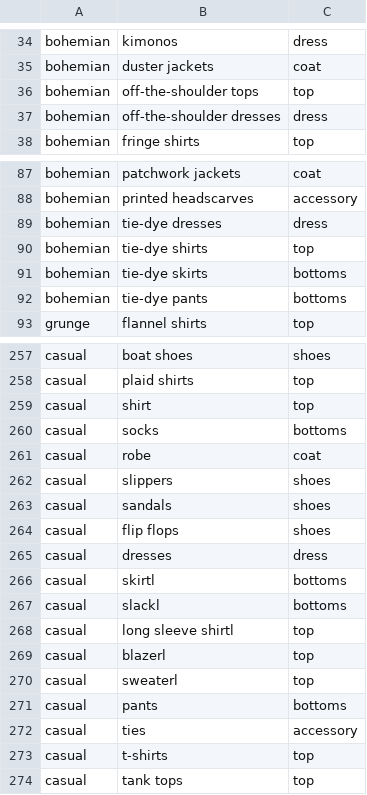
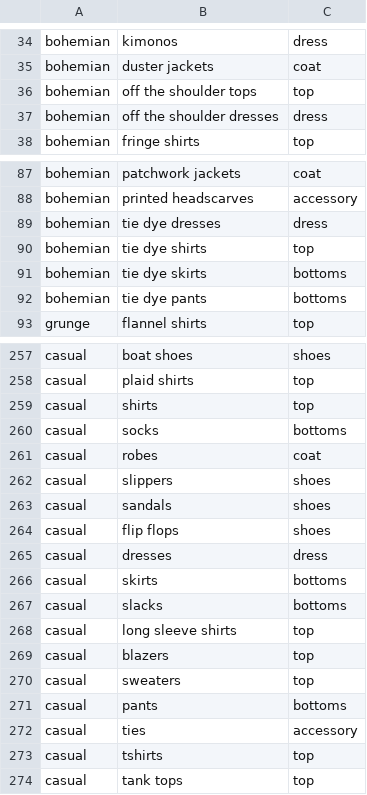
Before and after one commit to Mia703/Becca-Fashion-Chatbot-Repo, a CSV file: main folder/resources/styles.csv, drawn as a sheet; only a part is shown, gaps mark what is left out; the diff covers the shown part only.

Commit message:
typos and small changes

```diff
--- a/main folder/resources/styles.csv
+++ b/main folder/resources/styles.csv
@@ -35,4 +35,4 @@ bohemian,kimonos,dress
 bohemian,duster jackets,coat
-bohemian,off-the-shoulder tops,top
-bohemian,off-the-shoulder dresses,dress
+bohemian,off the shoulder tops,top
+bohemian,off the shoulder dresses,dress
 bohemian,fringe shirts,top
@@ -88,6 +88,6 @@ bohemian,patchwork jackets,coat
 bohemian,printed headscarves,accessory
-bohemian,tie-dye dresses,dress
-bohemian,tie-dye shirts,top
-bohemian,tie-dye skirts,bottoms
-bohemian,tie-dye pants,bottoms
+bohemian,tie dye dresses,dress
+bohemian,tie dye shirts,top
+bohemian,tie dye skirts,bottoms
+bohemian,tie dye pants,bottoms
 grunge,flannel shirts,top
@@ -258,5 +258,5 @@ casual,boat shoes,shoes
 casual,plaid shirts,top
-casual,shirt,top
+casual,shirts,top
 casual,socks,bottoms
-casual,robe,coat
+casual,robes,coat
 casual,slippers,shoes
@@ -265,10 +265,10 @@ casual,flip flops,shoes
 casual,dresses,dress
-casual,skirtl,bottoms
-casual,slackl,bottoms
-casual,long sleeve shirtl,top
-casual,blazerl,top
-casual,sweaterl,top
+casual,skirts,bottoms
+casual,slacks,bottoms
+casual,long sleeve shirts,top
+casual,blazers,top
+casual,sweaters,top
 casual,pants,bottoms
 casual,ties,accessory
-casual,t-shirts,top
+casual,tshirts,top
 casual,tank tops,top
```
Also changed, not shown: 22 edited cells elsewhere in this file, 5 other files.
